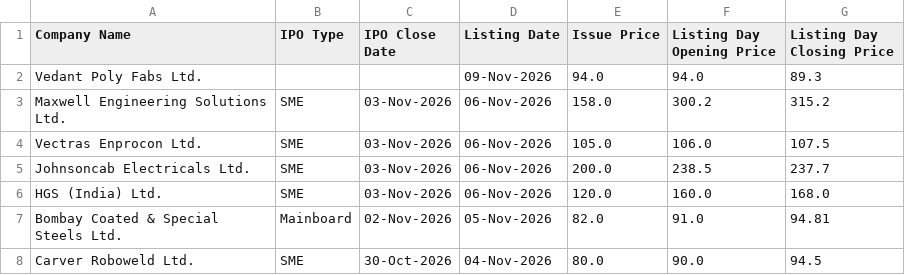
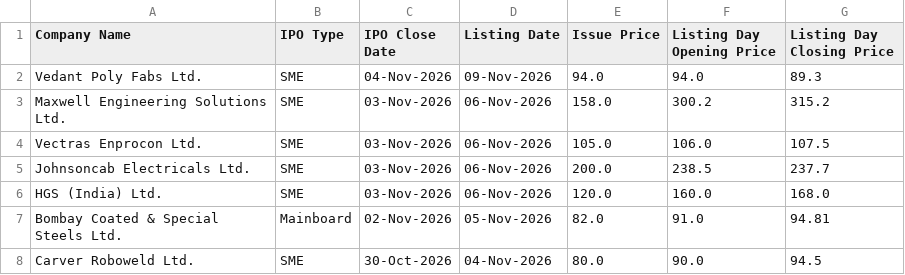
Before and after one commit to shubhamsaxena2231/ipo-tracker, a CSV file: ipo_tracker.csv, drawn as a sheet; only a part is shown.

```diff
--- a/ipo_tracker.csv
+++ b/ipo_tracker.csv
@@ -1,3 +1,3 @@
 Company Name,IPO Type,IPO Close Date,Listing Date,Issue Price,Listing Day Opening Price,Listing Day Closing Price
-Vedant Poly Fabs Ltd.,,,09-Nov-2026,94.0,94.0,89.3
+Vedant Poly Fabs Ltd.,SME,04-Nov-2026,09-Nov-2026,94.0,94.0,89.3
 Maxwell Engineering Solutions Ltd.,SME,03-Nov-2026,06-Nov-2026,158.0,300.2,315.2
```
